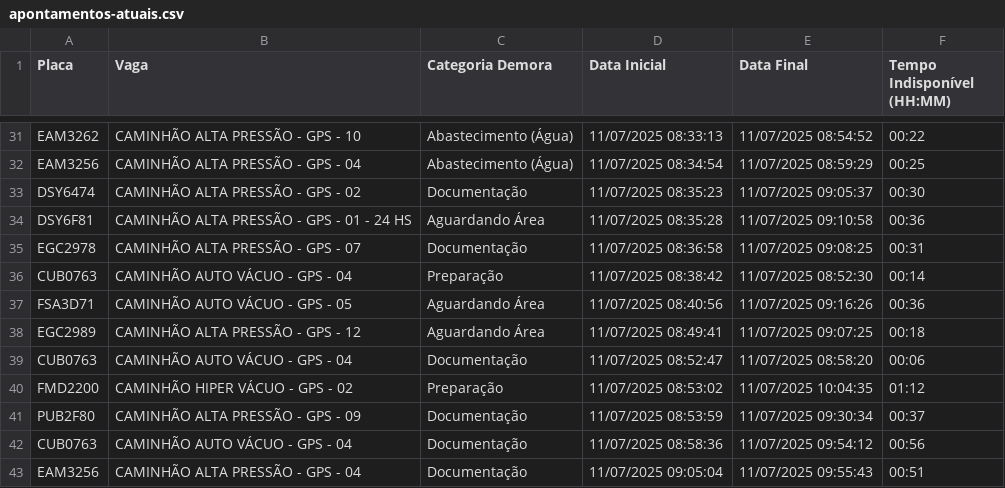
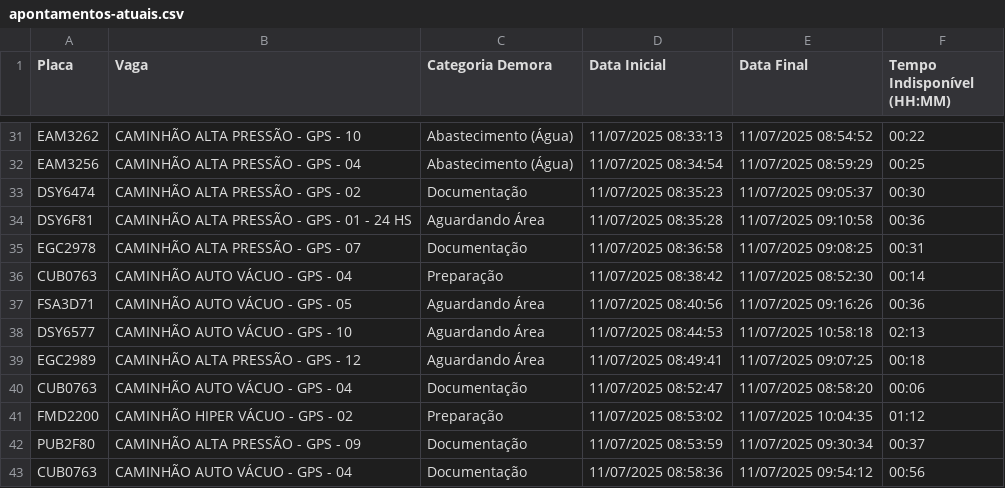
Before and after one commit to GrupoGps-Mecanizada/Banco-De-Dados, a CSV file: Apontamentos/apontamentos-atuais.csv, drawn as a sheet; only a part is shown, gaps mark what is left out; the shorter side is filled out with more unchanged rows.

Commit message:
🔄 Auto-refresh 43: 11/07/2025, 11:00:13 - 0 arquivos

```diff
--- a/Apontamentos/apontamentos-atuais.csv
+++ b/Apontamentos/apontamentos-atuais.csv
@@ -37,2 +37,3 @@
 "FSA3D71";"CAMINHÃO AUTO VÁCUO - GPS - 05";"Aguardando Área";"11/07/2025 08:40:56";"11/07/2025 09:16:26";"00:36"
+"DSY6577";"CAMINHÃO AUTO VÁCUO - GPS - 10";"Aguardando Área";"11/07/2025 08:44:53";"11/07/2025 10:58:18";"02:13"
 "EGC2989";"CAMINHÃO ALTA PRESSÃO - GPS - 12";"Aguardando Área";"11/07/2025 08:49:41";"11/07/2025 09:07:25";"00:18"
```
